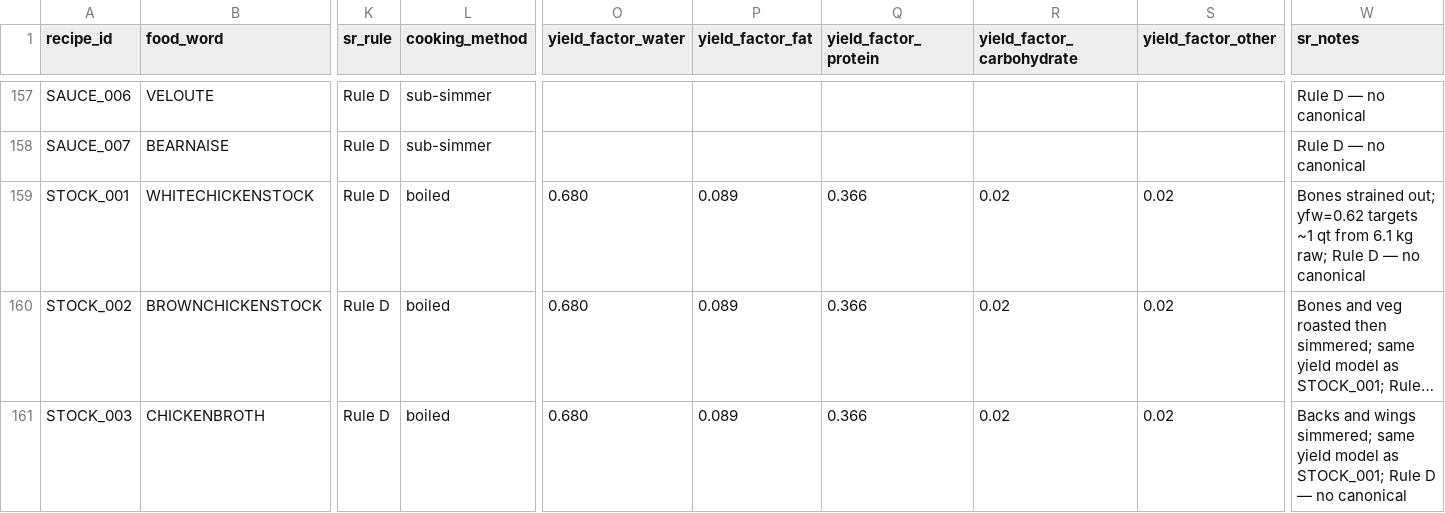
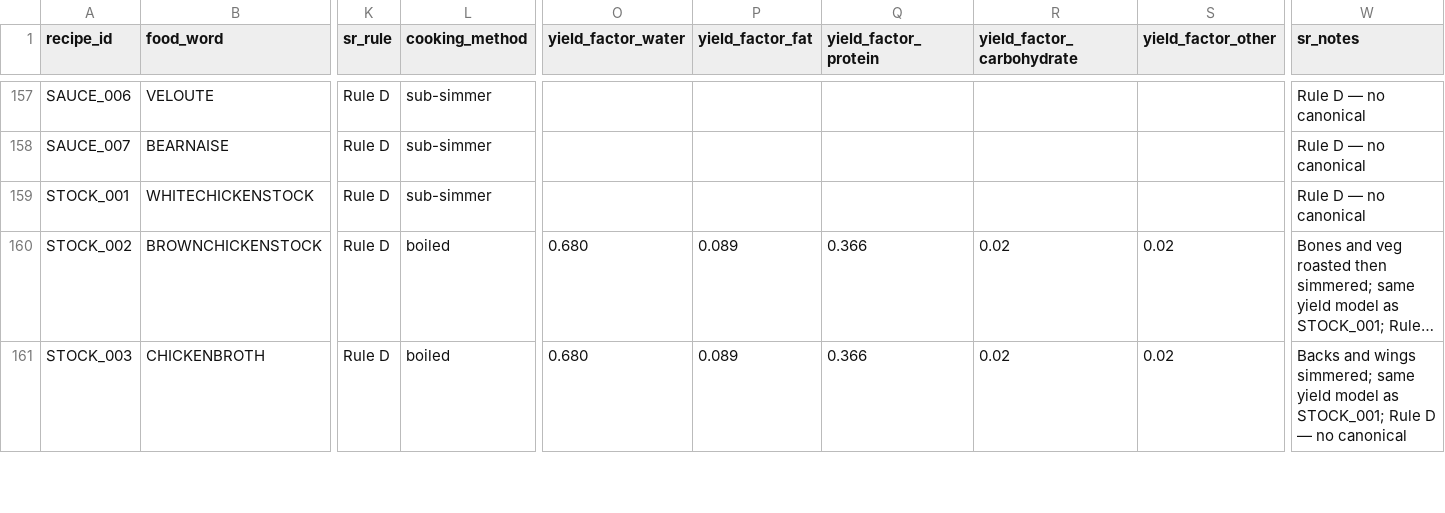
Before and after one commit to tlgeorgemailcom/daily-plate, a CSV file: recipes_v3/data/recipes.csv, drawn as a sheet; only a part is shown, gaps mark what is left out; long unchanged cells end in …; the diff names each change by its address in the sheet, - before the commit and + after, or states it on an @@ line.

Commit message:
feat: chicken_stock/bone_broth fill classes — physics-based stock extraction (yfw=0.680, yfp=0.366, yff=0.089); STOCK_001 converted to sub-simmer|240min, no locks

```diff
--- a/recipes_v3/data/recipes.csv
+++ b/recipes_v3/data/recipes.csv
-L159 (cooking_method): boiled
+L159 (cooking_method): sub-simmer
-O159 (yield_factor_water): 0.680
+O159 (yield_factor_water): (empty)
-P159 (yield_factor_fat): 0.089
+P159 (yield_factor_fat): (empty)
-Q159 (yield_factor_protein): 0.366
+Q159 (yield_factor_protein): (empty)
-R159 (yield_factor_carbohydrate): 0.02
+R159 (yield_factor_carbohydrate): (empty)
-S159 (yield_factor_other): 0.02
+S159 (yield_factor_other): (empty)
-W159 (sr_notes): Bones strained out; yfw=0.62 targets ~1 qt from 6.1 kg raw; Rule D…
+W159 (sr_notes): Rule D…
```
Also changed, not shown: recipes_v3/data/recipe_sections.csv, 5 other files.
